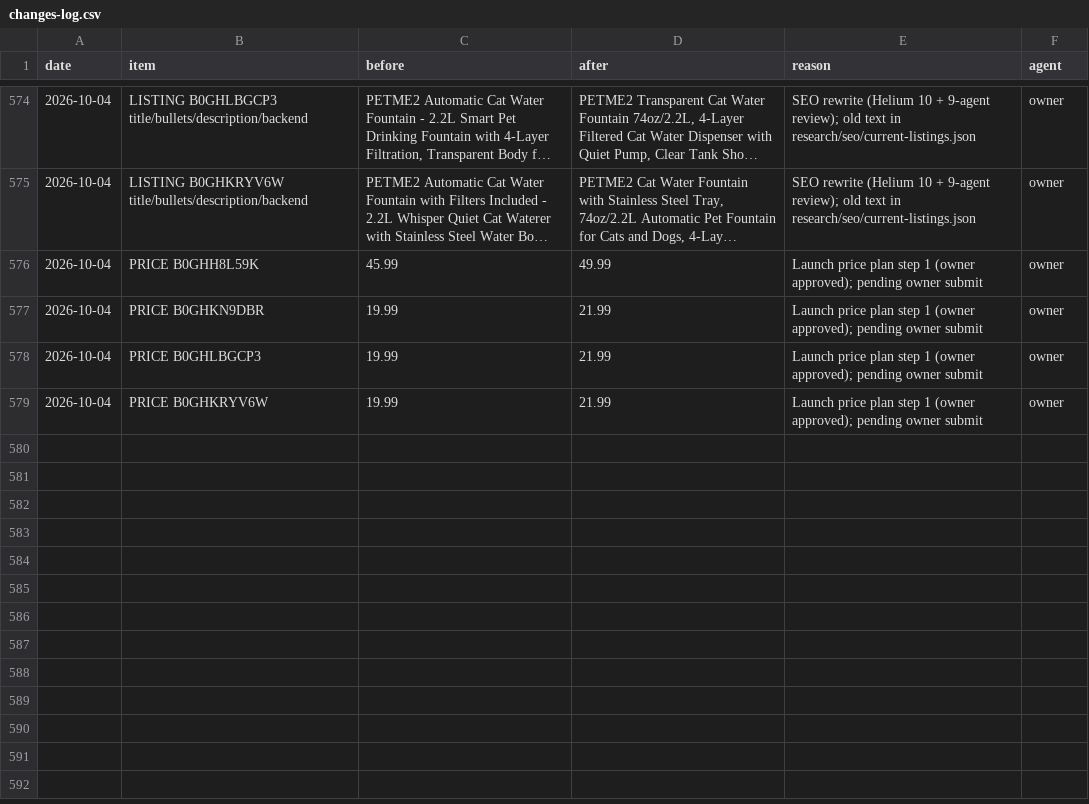
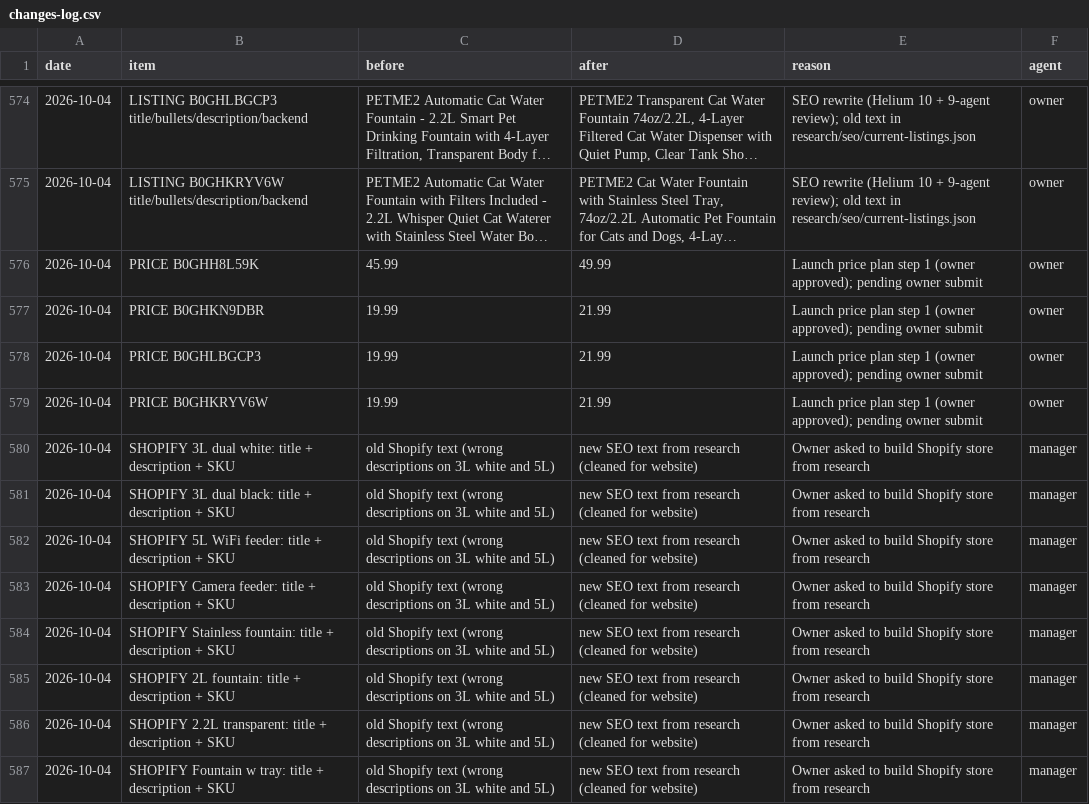
Before and after one commit to matan300106-bit/Pixel-Agents, a CSV file: petme2-ads-agent/changes-log.csv, drawn as a sheet; only a part is shown, gaps mark what is left out; long unchanged cells end in …; the diff names each change by its address in the sheet, - before the commit and + after, or states it on an @@ line.

```diff
--- a/petme2-ads-agent/changes-log.csv
+++ b/petme2-ads-agent/changes-log.csv
+row 580: 2026-10-04 | SHOPIFY 3L dual white: title + description + SKU | old Shopify text (wrong descriptions on 3L white and 5L) | new SEO text from research (cleaned for website) | Owner asked to build Shopify store from research | manager
+row 581: 2026-10-04 | SHOPIFY 3L dual black: title + description + SKU | old Shopify text (wrong descriptions on 3L white and 5L) | new SEO text from research (cleaned for website) | Owner asked to build Shopify store from research | manager
+row 582: 2026-10-04 | SHOPIFY 5L WiFi feeder: title + description + SKU | old Shopify text (wrong descriptions on 3L white and 5L) | new SEO text from research (cleaned for website) | Owner asked to build Shopify store from research | manager
+row 583: 2026-10-04 | SHOPIFY Camera feeder: title + description + SKU | old Shopify text (wrong descriptions on 3L white and 5L) | new SEO text from research (cleaned for website) | Owner asked to build Shopify store from research | manager
+row 584: 2026-10-04 | SHOPIFY Stainless fountain: title + description + SKU | old Shopify text (wrong descriptions on 3L white and 5L) | new SEO text from research (cleaned for website) | Owner asked to build Shopify store from research | manager
+row 585: 2026-10-04 | SHOPIFY 2L fountain: title + description + SKU | old Shopify text (wrong descriptions on 3L white and 5L) | new SEO text from research (cleaned for website) | Owner asked to build Shopify store from research | manager
+row 586: 2026-10-04 | SHOPIFY 2.2L transparent: title + description + SKU | old Shopify text (wrong descriptions on 3L white and 5L) | new SEO text from research (cleaned for website) | Owner asked to build Shopify store from research | manager
+row 587: 2026-10-04 | SHOPIFY Fountain w tray: title + description + SKU | old Shopify text (wrong descriptions on 3L white and 5L) | new SEO text from research (cleaned for website) | Owner asked to build Shopify store from research | manager
```
